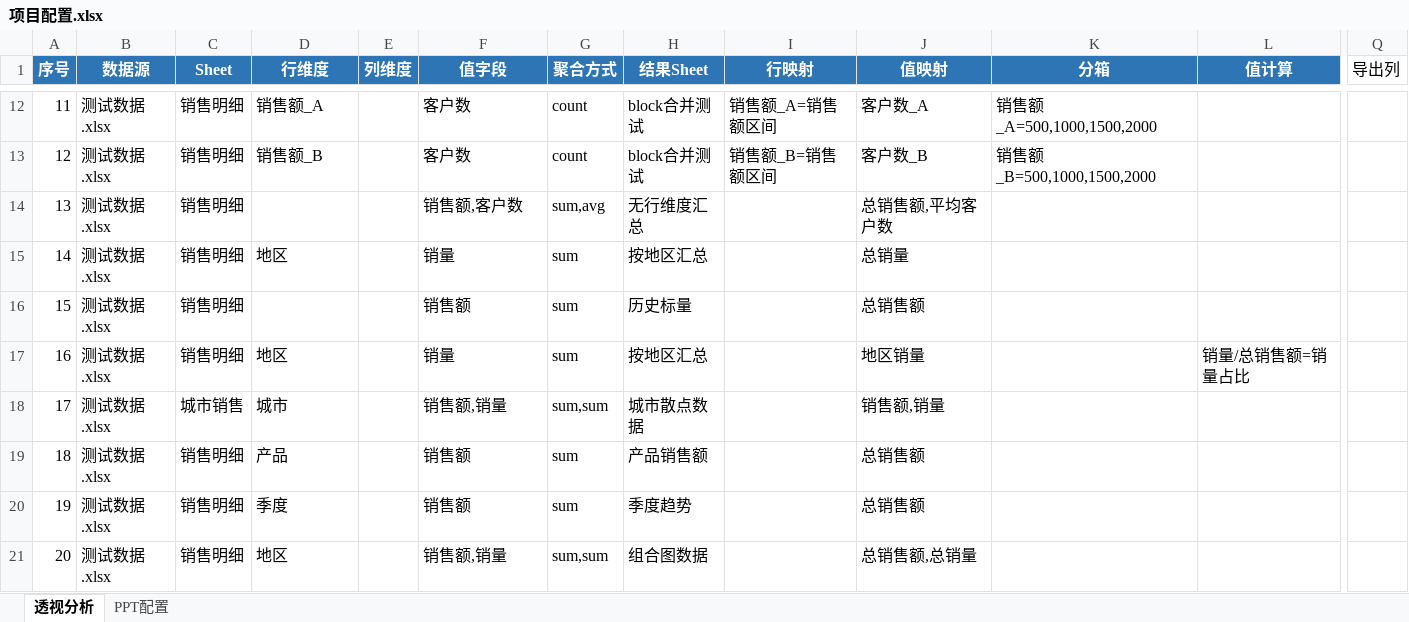
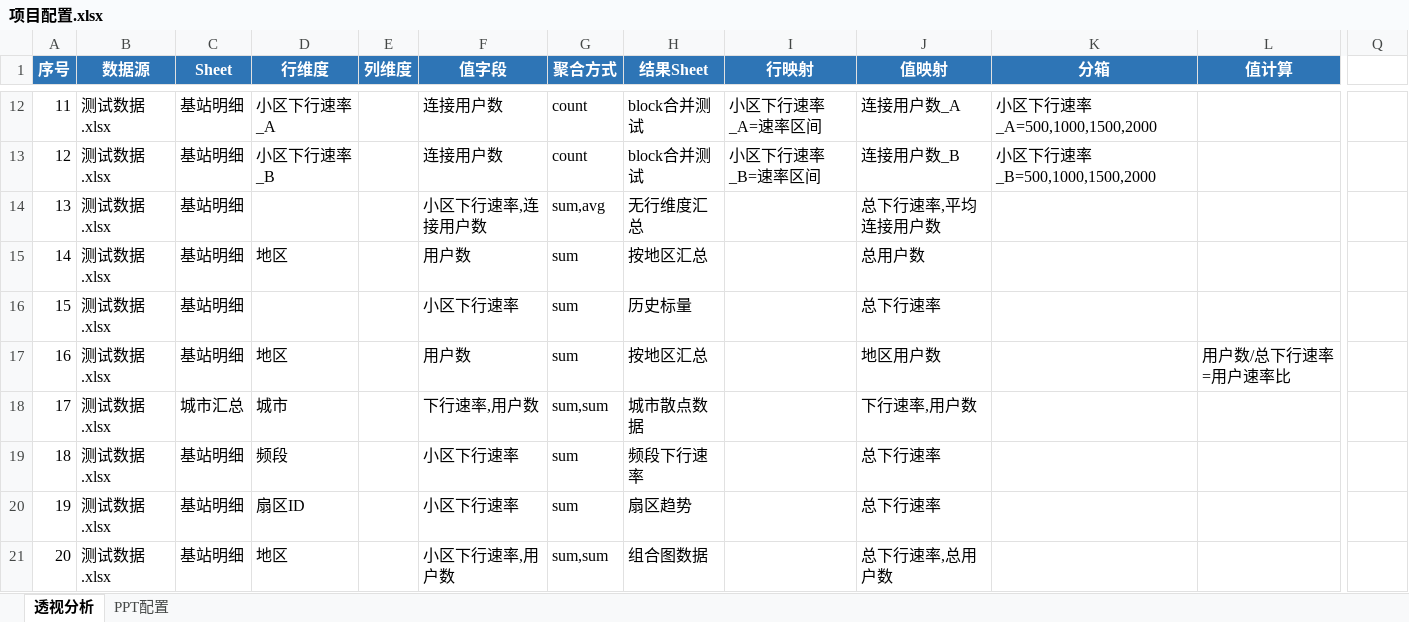
Before and after one commit to hello-zhanghao/excel2ppt, an Excel workbook: cases/00_防护用例/项目配置.xlsx, sheet 透视分析, drawn as a sheet; only a part is shown, gaps mark what is left out; values as stored, in another font and other column widths than the file's, no borders; the diff covers the shown part only; the diff names each change by its address in the sheet, - before the commit and + after, or states it on an @@ line.

```diff
--- a/cases/00_防护用例/项目配置.xlsx (sheet 透视分析)
+++ b/cases/00_防护用例/项目配置.xlsx (sheet 透视分析)
-Q1: 导出列
+Q1: (empty)
-C12:C17 (Sheet): 销售明细
+C12:C17 (Sheet): 基站明细
-D12 (行维度): 销售额_A
+D12 (行维度): 小区下行速率_A
-F12:F13 (值字段): 客户数
+F12:F13 (值字段): 连接用户数
-I12 (行映射): 销售额_A=销售额区间
+I12 (行映射): 小区下行速率_A=速率区间
-J12 (值映射): 客户数_A
+J12 (值映射): 连接用户数_A
-K12 (分箱): 销售额_A=500,1000,1500,2000
+K12 (分箱): 小区下行速率_A=500,1000,1500,2000
-D13 (行维度): 销售额_B
+D13 (行维度): 小区下行速率_B
-I13 (行映射): 销售额_B=销售额区间
+I13 (行映射): 小区下行速率_B=速率区间
-J13 (值映射): 客户数_B
+J13 (值映射): 连接用户数_B
-K13 (分箱): 销售额_B=500,1000,1500,2000
+K13 (分箱): 小区下行速率_B=500,1000,1500,2000
-F14 (值字段): 销售额,客户数
+F14 (值字段): 小区下行速率,连接用户数
-J14 (值映射): 总销售额,平均客户数
+J14 (值映射): 总下行速率,平均连接用户数
-F15 (值字段): 销量
+F15 (值字段): 用户数
-J15 (值映射): 总销量
+J15 (值映射): 总用户数
-F16 (值字段): 销售额
+F16 (值字段): 小区下行速率
-J16 (值映射): 总销售额
+J16 (值映射): 总下行速率
-F17 (值字段): 销量
+F17 (值字段): 用户数
-J17 (值映射): 地区销量
+J17 (值映射): 地区用户数
-L17 (值计算): 销量/总销售额=销量占比
+L17 (值计算): 用户数/总下行速率=用户速率比
-C18 (Sheet): 城市销售
+C18 (Sheet): 城市汇总
-F18 (值字段): 销售额,销量
+F18 (值字段): 下行速率,用户数
-J18 (值映射): 销售额,销量
+J18 (值映射): 下行速率,用户数
-C19:C21 (Sheet): 销售明细
+C19:C21 (Sheet): 基站明细
-D19 (行维度): 产品
+D19 (行维度): 频段
-F19:F20 (值字段): 销售额
+F19:F20 (值字段): 小区下行速率
-H19 (结果Sheet): 产品销售额
+H19 (结果Sheet): 频段下行速率
-J19:J20 (值映射): 总销售额
+J19:J20 (值映射): 总下行速率
-D20 (行维度): 季度
+D20 (行维度): 扇区ID
-H20 (结果Sheet): 季度趋势
+H20 (结果Sheet): 扇区趋势
-F21 (值字段): 销售额,销量
+F21 (值字段): 小区下行速率,用户数
-J21 (值映射): 总销售额,总销量
+J21 (值映射): 总下行速率,总用户数
```
Also changed, not shown: 2 added rows, 11 removed rows and 51 edited cells elsewhere in this sheet, sheet PPT配置, cases/00_防护用例/测试数据.xlsx, 5 other files.
